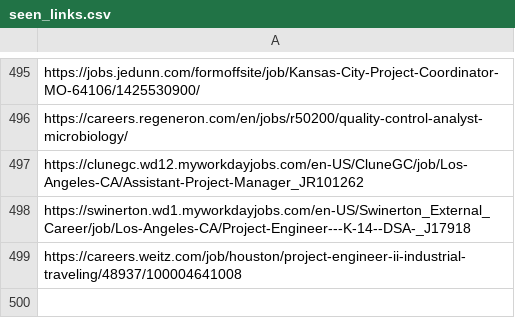
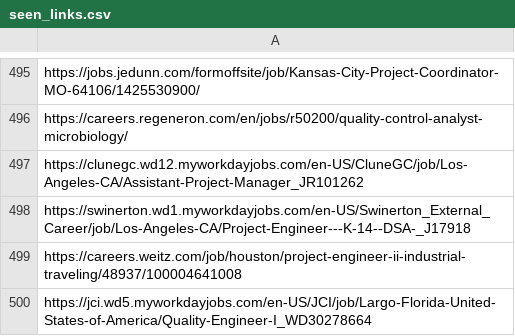
Before and after one commit to sandeepreddy46-max/Jobscrapper, a CSV file: seen_links.csv, drawn as a sheet; only a part is shown, gaps mark what is left out.

```diff
--- a/seen_links.csv
+++ b/seen_links.csv
@@ -499 +499,2 @@ https://swinerton.wd1.myworkdayjobs.com/en-US/Swinerton_External_Career/job/Los-
 https://careers.weitz.com/job/houston/project-engineer-ii-industrial-traveling/48937/100004641008
+https://jci.wd5.myworkdayjobs.com/en-US/JCI/job/Largo-Florida-United-States-of-America/Quality-Engineer-I_WD30278664
```
Also changed, not shown: current_jobs.csv, new_jobs.csv, 3 other files.
